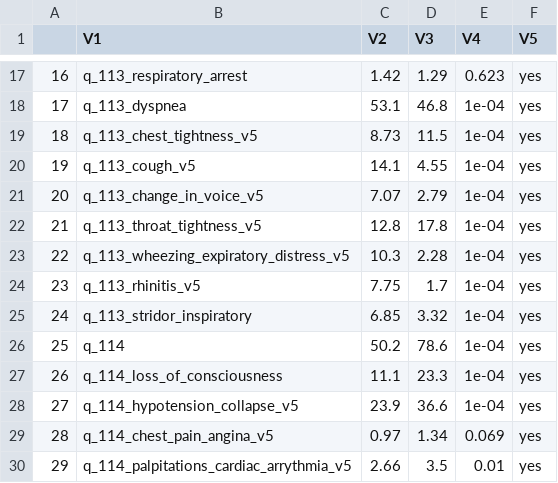
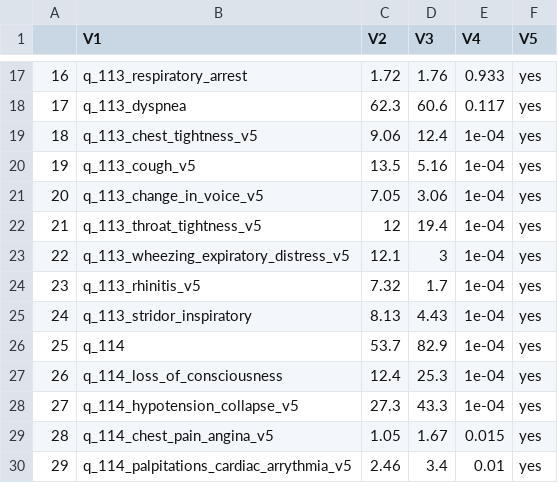
Before and after one commit to wolass/RefractoryAnaOrg, a CSV file: symptTab.csv, drawn as a sheet; only a part is shown, gaps mark what is left out; the diff covers the shown part only.

```diff
--- a/symptTab.csv
+++ b/symptTab.csv
@@ -17,14 +17,14 @@
-"16","q_113_respiratory_arrest","1.42","1.29","0.623","yes"
-"17","q_113_dyspnea","53.1","46.8","1e-04","yes"
-"18","q_113_chest_tightness_v5","8.73","11.5","1e-04","yes"
-"19","q_113_cough_v5","14.1","4.55","1e-04","yes"
-"20","q_113_change_in_voice_v5","7.07","2.79","1e-04","yes"
-"21","q_113_throat_tightness_v5","12.8","17.8","1e-04","yes"
-"22","q_113_wheezing_expiratory_distress_v5","10.3","2.28","1e-04","yes"
-"23","q_113_rhinitis_v5","7.75","1.7","1e-04","yes"
-"24","q_113_stridor_inspiratory","6.85","3.32","1e-04","yes"
-"25","q_114","50.2","78.6","1e-04","yes"
-"26","q_114_loss_of_consciousness","11.1","23.3","1e-04","yes"
-"27","q_114_hypotension_collapse_v5","23.9","36.6","1e-04","yes"
-"28","q_114_chest_pain_angina_v5","0.97","1.34","0.069","yes"
-"29","q_114_palpitations_cardiac_arrythmia_v5","2.66","3.5","0.01","yes"
+"16","q_113_respiratory_arrest","1.72","1.76","0.933","yes"
+"17","q_113_dyspnea","62.3","60.6","0.117","yes"
+"18","q_113_chest_tightness_v5","9.06","12.4","1e-04","yes"
+"19","q_113_cough_v5","13.5","5.16","1e-04","yes"
+"20","q_113_change_in_voice_v5","7.05","3.06","1e-04","yes"
+"21","q_113_throat_tightness_v5","12","19.4","1e-04","yes"
+"22","q_113_wheezing_expiratory_distress_v5","12.1","3","1e-04","yes"
+"23","q_113_rhinitis_v5","7.32","1.7","1e-04","yes"
+"24","q_113_stridor_inspiratory","8.13","4.43","1e-04","yes"
+"25","q_114","53.7","82.9","1e-04","yes"
+"26","q_114_loss_of_consciousness","12.4","25.3","1e-04","yes"
+"27","q_114_hypotension_collapse_v5","27.3","43.3","1e-04","yes"
+"28","q_114_chest_pain_angina_v5","1.05","1.67","0.015","yes"
+"29","q_114_palpitations_cardiac_arrythmia_v5","2.46","3.4","0.01","yes"
```
Also changed, not shown: 84 edited cells elsewhere in this file, elicitorTab.csv, riskTab.csv, 19 other files.
